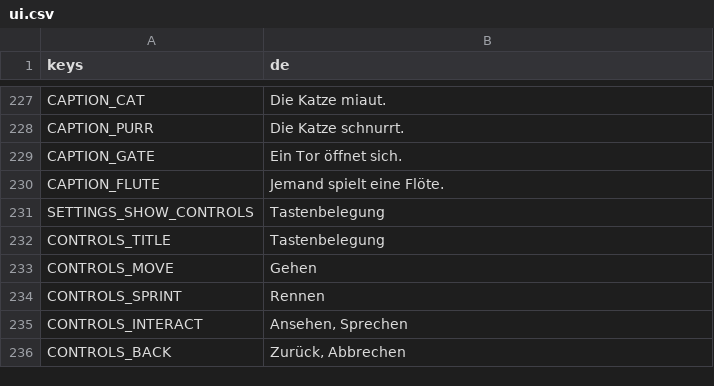
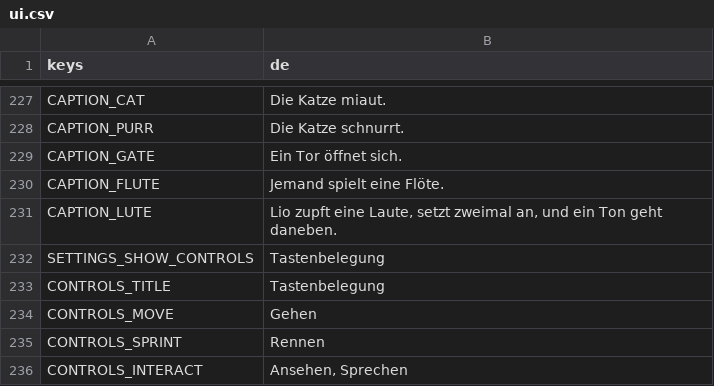
Before and after one commit to Stanzlu/Game, a CSV file: content/locale/ui.csv, drawn as a sheet; only a part is shown, gaps mark what is left out; the shorter side is filled out with more unchanged rows.

```diff
--- a/content/locale/ui.csv
+++ b/content/locale/ui.csv
@@ -239,2 +239,3 @@ CAPTION_GATE,Ein Tor öffnet sich.
 CAPTION_FLUTE,Jemand spielt eine Flöte.
+CAPTION_LUTE,"Lio zupft eine Laute, setzt zweimal an, und ein Ton geht daneben."
 SETTINGS_SHOW_CONTROLS,Tastenbelegung
```
Also changed, not shown: 6 other files.
